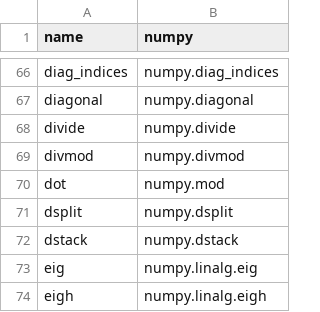
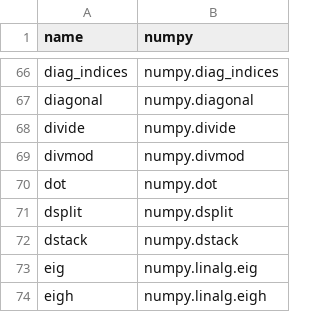
Before and after one commit to data-apis/array-api-comparison, a CSV file: data/joins/jax_numpy.csv, drawn as a sheet; only a part is shown, gaps mark what is left out.

Commit message:
Fix entry

```diff
--- a/data/joins/jax_numpy.csv
+++ b/data/joins/jax_numpy.csv
@@ -69,3 +69,3 @@ name,numpy
 "divmod","numpy.divmod"
-"dot","numpy.mod"
+"dot","numpy.dot"
 "dsplit","numpy.dsplit"
```
